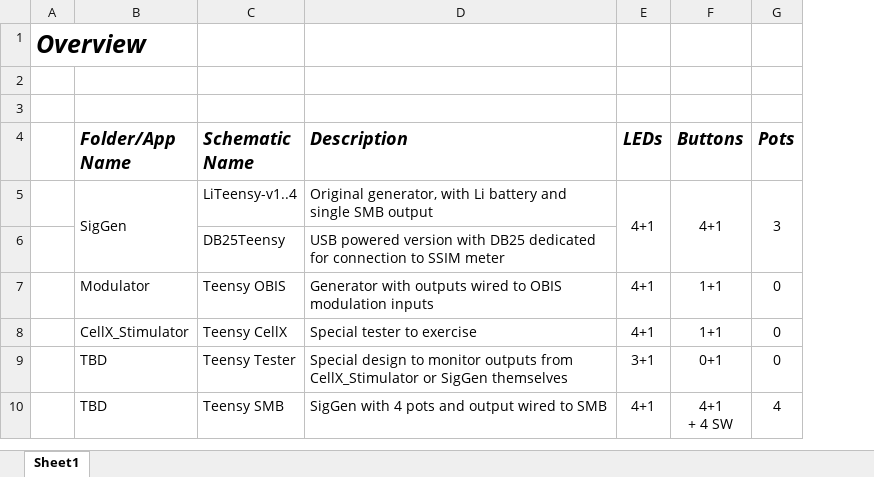
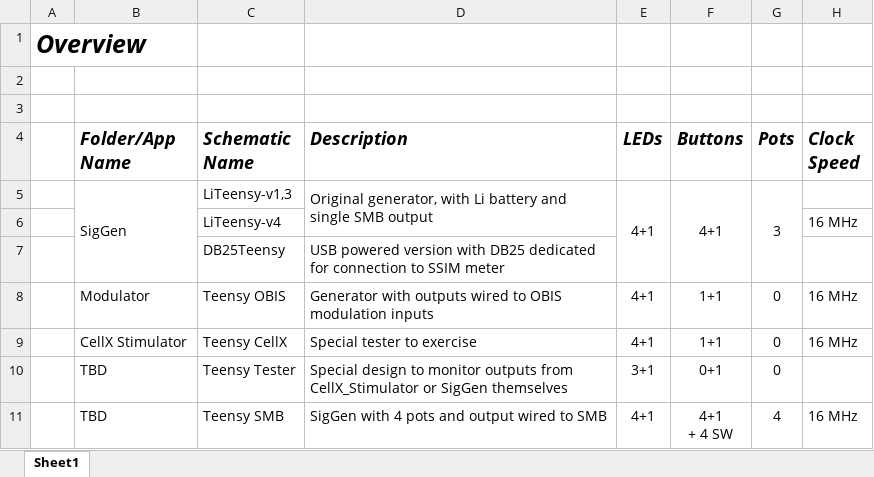
Before and after one commit to jbesemer/TeensyGenerators, an Excel workbook: Documentation/Overview.xlsx, sheet Sheet1, drawn as a sheet; values as stored, in another font and other column widths than the file's, no borders; addresses are those after the commit; the diff names each change by its address in the sheet, - before the commit and + after, or states it on an @@ line.

Commit message:
doc

```diff
--- a/Documentation/Overview.xlsx (sheet Sheet1)
+++ b/Documentation/Overview.xlsx (sheet Sheet1)
+column H (Clock Speed), rows 8-11: 16 MHz | 16 MHz |  | 16 MHz
-C5 (Schematic Name): LiTeensy-v1..4
+C5 (Schematic Name): LiTeensy-v1,3
+D5:D6 merged
+row 6:  |  | LiTeensy-v4 |  |  |  |  | 16 MHz
-B9 (Folder/App Name): CellX_Stimulator
+B9 (Folder/App Name): CellX Stimulator
```
